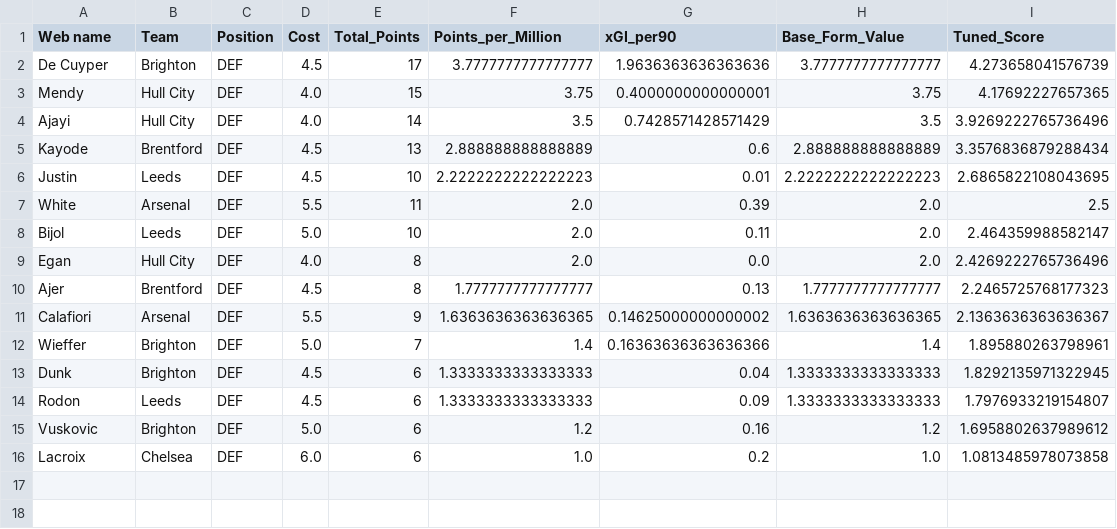
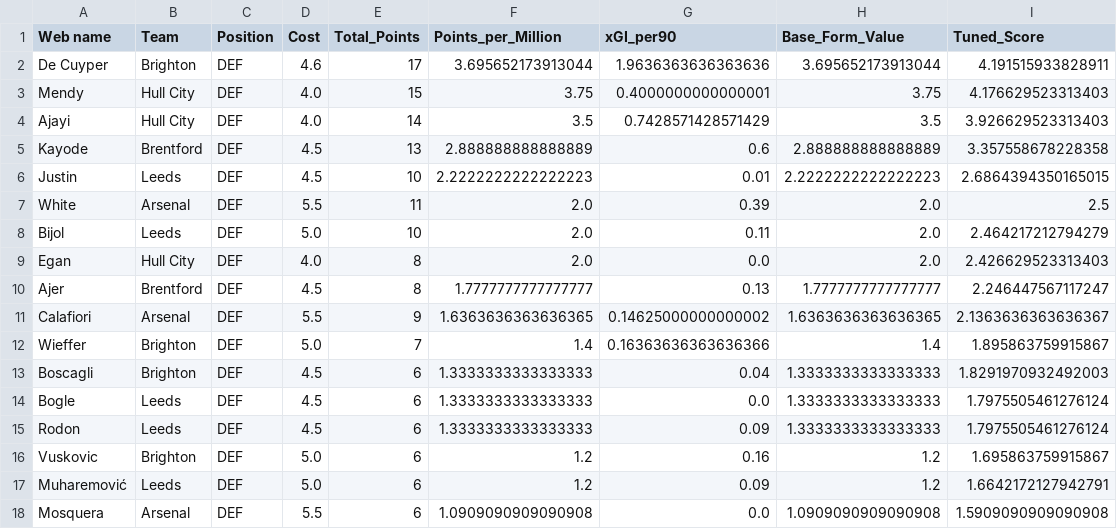
Before and after one commit to Dante777bm/fpl-data-collector, a CSV file: FPL_Data_2026-27/Insights/best_team_defenders.csv, drawn as a sheet.

```diff
--- a/FPL_Data_2026-27/Insights/best_team_defenders.csv
+++ b/FPL_Data_2026-27/Insights/best_team_defenders.csv
@@ -1,16 +1,18 @@
 Web name,Team,Position,Cost,Total_Points,Points_per_Million,xGI_per90,Base_Form_Value,Tuned_Score
-De Cuyper,Brighton,DEF,4.5,17,3.7777777777777777,1.9636363636363636,3.7777777777777777,4.273658041576739
-Mendy,Hull City,DEF,4.0,15,3.75,0.4000000000000001,3.75,4.17692227657365
-Ajayi,Hull City,DEF,4.0,14,3.5,0.7428571428571429,3.5,3.9269222765736496
-Kayode,Brentford,DEF,4.5,13,2.888888888888889,0.6,2.888888888888889,3.3576836879288434
-Justin,Leeds,DEF,4.5,10,2.2222222222222223,0.01,2.2222222222222223,2.6865822108043695
+De Cuyper,Brighton,DEF,4.6,17,3.695652173913044,1.9636363636363636,3.695652173913044,4.191515933828911
+Mendy,Hull City,DEF,4.0,15,3.75,0.4000000000000001,3.75,4.176629523313403
+Ajayi,Hull City,DEF,4.0,14,3.5,0.7428571428571429,3.5,3.926629523313403
+Kayode,Brentford,DEF,4.5,13,2.888888888888889,0.6,2.888888888888889,3.357558678228358
+Justin,Leeds,DEF,4.5,10,2.2222222222222223,0.01,2.2222222222222223,2.6864394350165015
 White,Arsenal,DEF,5.5,11,2.0,0.39,2.0,2.5
-Bijol,Leeds,DEF,5.0,10,2.0,0.11,2.0,2.464359988582147
-Egan,Hull City,DEF,4.0,8,2.0,0.0,2.0,2.4269222765736496
-Ajer,Brentford,DEF,4.5,8,1.7777777777777777,0.13,1.7777777777777777,2.2465725768177323
+Bijol,Leeds,DEF,5.0,10,2.0,0.11,2.0,2.464217212794279
+Egan,Hull City,DEF,4.0,8,2.0,0.0,2.0,2.426629523313403
+Ajer,Brentford,DEF,4.5,8,1.7777777777777777,0.13,1.7777777777777777,2.246447567117247
 Calafiori,Arsenal,DEF,5.5,9,1.6363636363636365,0.14625000000000002,1.6363636363636365,2.1363636363636367
-Wieffer,Brighton,DEF,5.0,7,1.4,0.16363636363636366,1.4,1.895880263798961
-Dunk,Brighton,DEF,4.5,6,1.3333333333333333,0.04,1.3333333333333333,1.8292135971322945
-Rodon,Leeds,DEF,4.5,6,1.3333333333333333,0.09,1.3333333333333333,1.7976933219154807
-Vuskovic,Brighton,DEF,5.0,6,1.2,0.16,1.2,1.6958802637989612
-Lacroix,Chelsea,DEF,6.0,6,1.0,0.2,1.0,1.0813485978073858
+Wieffer,Brighton,DEF,5.0,7,1.4,0.16363636363636366,1.4,1.895863759915867
+Boscagli,Brighton,DEF,4.5,6,1.3333333333333333,0.04,1.3333333333333333,1.8291970932492003
+Bogle,Leeds,DEF,4.5,6,1.3333333333333333,0.0,1.3333333333333333,1.7975505461276124
+Rodon,Leeds,DEF,4.5,6,1.3333333333333333,0.09,1.3333333333333333,1.7975505461276124
+Vuskovic,Brighton,DEF,5.0,6,1.2,0.16,1.2,1.695863759915867
+Muharemović,Leeds,DEF,5.0,6,1.2,0.09,1.2,1.6642172127942791
+Mosquera,Arsenal,DEF,5.5,6,1.0909090909090908,0.0,1.0909090909090908,1.5909090909090908
```
Also changed, not shown: FPL_Data_2026-27/FPL_Data_GW_1.csv, FPL_Data_2026-27/Insights/player_model.csv, 8 other files.
